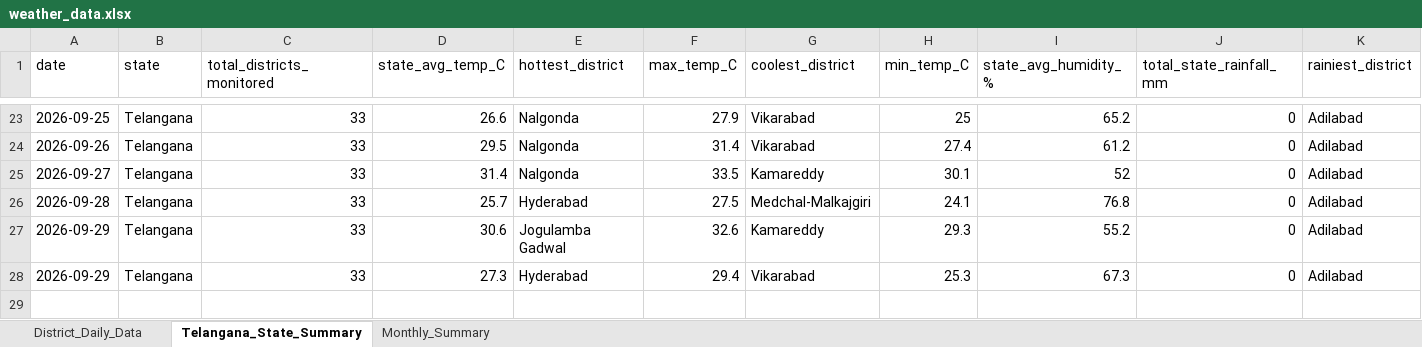
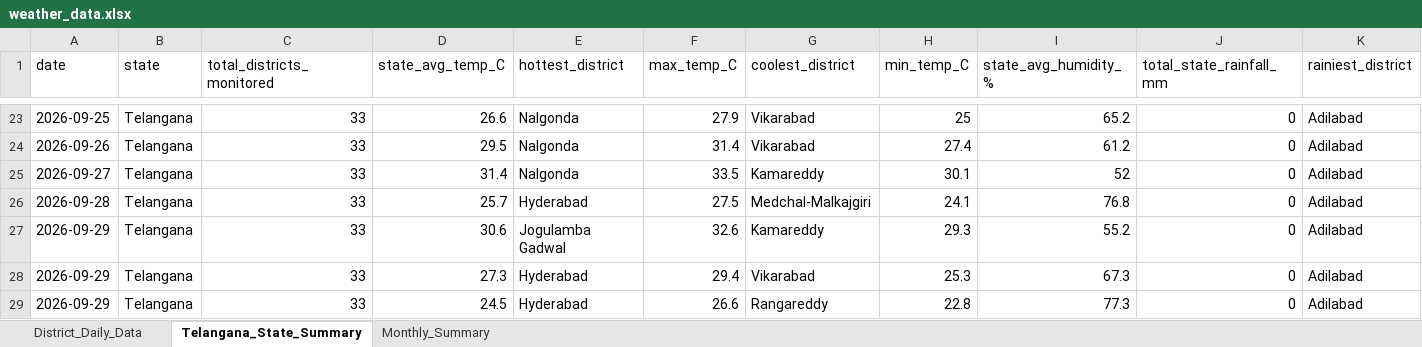
Before and after one commit to molakasohan/weather-analytics, an Excel workbook: data/weather_data.xlsx, sheet Telangana_State_Summary, drawn as a sheet; only a part is shown, gaps mark what is left out; values as stored, in another font and other column widths than the file's, no borders; rows hold the shown columns only; the diff names each change by its address in the sheet, - before the commit and + after, or states it on an @@ line.

```diff
--- a/data/weather_data.xlsx (sheet Telangana_State_Summary)
+++ b/data/weather_data.xlsx (sheet Telangana_State_Summary)
+row 29: 2026-09-29 | Telangana | 33 | 24.5 | Hyderabad | 26.6 | Rangareddy | 22.8 | 77.3 | 0 | Adilabad
```
Also changed, not shown: sheet District_Daily_Data, sheet Monthly_Summary, 4 other files.
